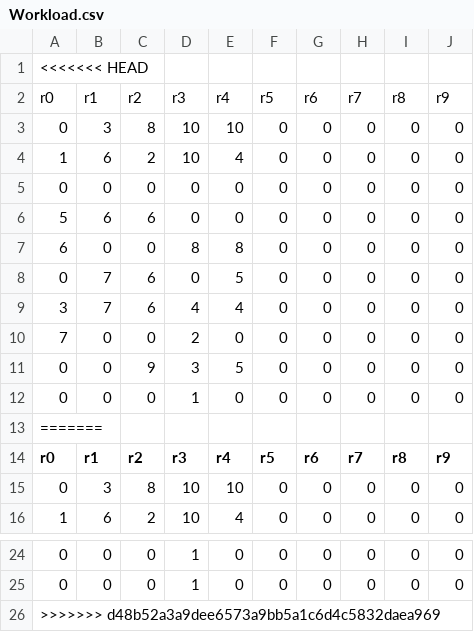
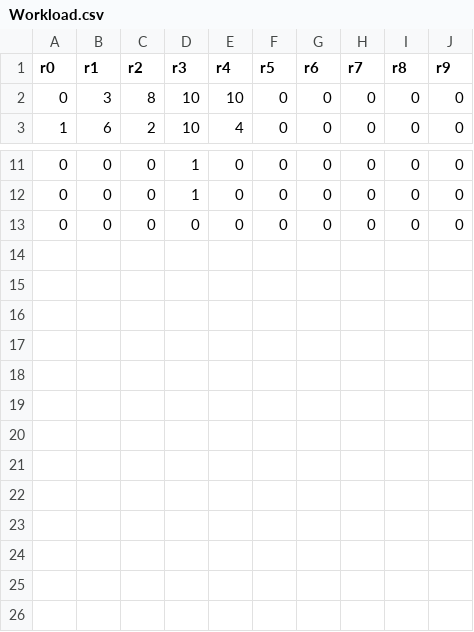
Before and after one commit to asd2q67/DALN-DR.Scheduling, a CSV file: instance-generator/Workload.csv, drawn as a sheet; only a part is shown, gaps mark what is left out.

```diff
--- a/instance-generator/Workload.csv
+++ b/instance-generator/Workload.csv
@@ -1,14 +1 @@
-<<<<<<< HEAD
-r0,r1,r2,r3,r4,r5,r6,r7,r8,r9
-0,3,8,10,10,0,0,0,0,0
-1,6,2,10,4,0,0,0,0,0
-0,0,0,0,0,0,0,0,0,0
-5,6,6,0,0,0,0,0,0,0
-6,0,0,8,8,0,0,0,0,0
-0,7,6,0,5,0,0,0,0,0
-3,7,6,4,4,0,0,0,0,0
-7,0,0,2,0,0,0,0,0,0
-0,0,9,3,5,0,0,0,0,0
-0,0,0,1,0,0,0,0,0,0
-=======
 r0,r1,r2,r3,r4,r5,r6,r7,r8,r9
@@ -25,2 +12,2 @@ r0,r1,r2,r3,r4,r5,r6,r7,r8,r9
 0,0,0,1,0,0,0,0,0,0
->>>>>>> d48b52a3a9dee6573a9bb5a1c6d4c5832daea969
+0,0,0,0,0,0,0,0,0,0
```
Also changed, not shown: instance-generator/Doctor.csv, solution.csv, 9 other files.
